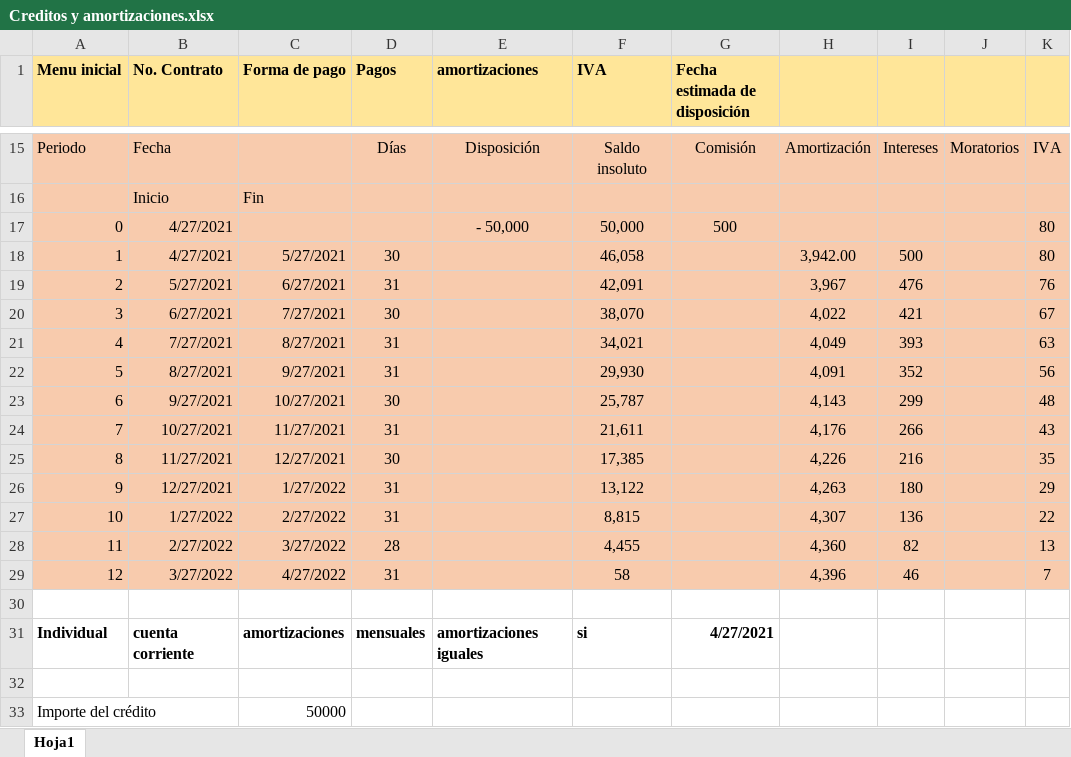
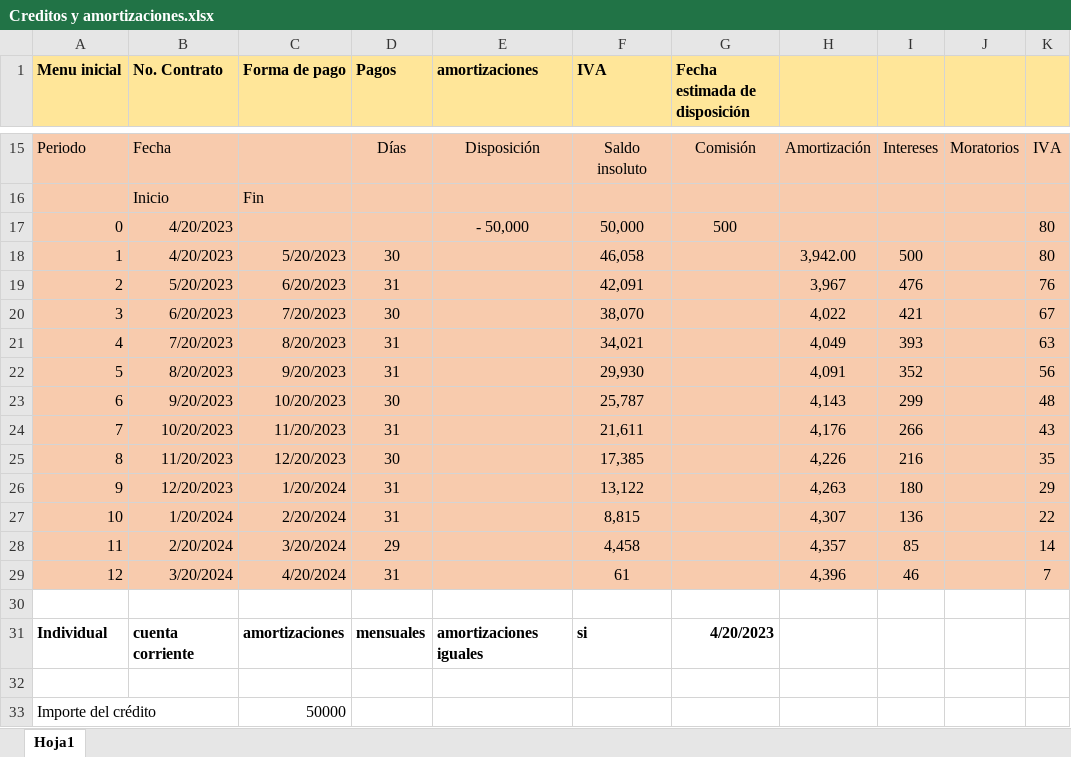
Before and after one commit to dogiloki/finance, an Excel workbook: readme/Creditos y amortizaciones.xlsx, sheet Hoja1, drawn as a sheet; only a part is shown, gaps mark what is left out; values as stored, in another font and other column widths than the file's, no borders; the diff covers the shown part only; the diff names each change by its address in the sheet, - before the commit and + after, or states it on an @@ line.

```diff
--- a/readme/Creditos y amortizaciones.xlsx (sheet Hoja1)
+++ b/readme/Creditos y amortizaciones.xlsx (sheet Hoja1)
-B17:B18 (No. Contrato): 4/27/2021
+B17:B18 (No. Contrato): 4/20/2023
-C18 (Forma de pago): 5/27/2021
+C18 (Forma de pago): 5/20/2023
-B19 (No. Contrato): 5/27/2021
+B19 (No. Contrato): 5/20/2023
-C19 (Forma de pago): 6/27/2021
+C19 (Forma de pago): 6/20/2023
-B20 (No. Contrato): 6/27/2021
+B20 (No. Contrato): 6/20/2023
-C20 (Forma de pago): 7/27/2021
+C20 (Forma de pago): 7/20/2023
-B21 (No. Contrato): 7/27/2021
+B21 (No. Contrato): 7/20/2023
-C21 (Forma de pago): 8/27/2021
+C21 (Forma de pago): 8/20/2023
-B22 (No. Contrato): 8/27/2021
+B22 (No. Contrato): 8/20/2023
-C22 (Forma de pago): 9/27/2021
+C22 (Forma de pago): 9/20/2023
-B23 (No. Contrato): 9/27/2021
+B23 (No. Contrato): 9/20/2023
-C23 (Forma de pago): 10/27/2021
+C23 (Forma de pago): 10/20/2023
-B24 (No. Contrato): 10/27/2021
+B24 (No. Contrato): 10/20/2023
-C24 (Forma de pago): 11/27/2021
+C24 (Forma de pago): 11/20/2023
-B25 (No. Contrato): 11/27/2021
+B25 (No. Contrato): 11/20/2023
-C25 (Forma de pago): 12/27/2021
+C25 (Forma de pago): 12/20/2023
-B26 (No. Contrato): 12/27/2021
+B26 (No. Contrato): 12/20/2023
-C26 (Forma de pago): 1/27/2022
+C26 (Forma de pago): 1/20/2024
-B27 (No. Contrato): 1/27/2022
+B27 (No. Contrato): 1/20/2024
-C27 (Forma de pago): 2/27/2022
+C27 (Forma de pago): 2/20/2024
-B28 (No. Contrato): 2/27/2022
+B28 (No. Contrato): 2/20/2024
-C28 (Forma de pago): 3/27/2022
+C28 (Forma de pago): 3/20/2024
-D28 (Pagos): 28
+D28 (Pagos): 29
-F28 (IVA): 4,455
+F28 (IVA): 4,458
-H28: 4,360
+H28: 4,357
-I28: 82
+I28: 85
-K28: 13
+K28: 14
-B29 (No. Contrato): 3/27/2022
+B29 (No. Contrato): 3/20/2024
-C29 (Forma de pago): 4/27/2022
+C29 (Forma de pago): 4/20/2024
-F29 (IVA): 58
+F29 (IVA): 61
-G31 (Fecha estimada de disposición): 4/27/2021
+G31 (Fecha estimada de disposición): 4/20/2023
```
Also changed, not shown: 41 edited cells elsewhere in this sheet, 2 other files.
